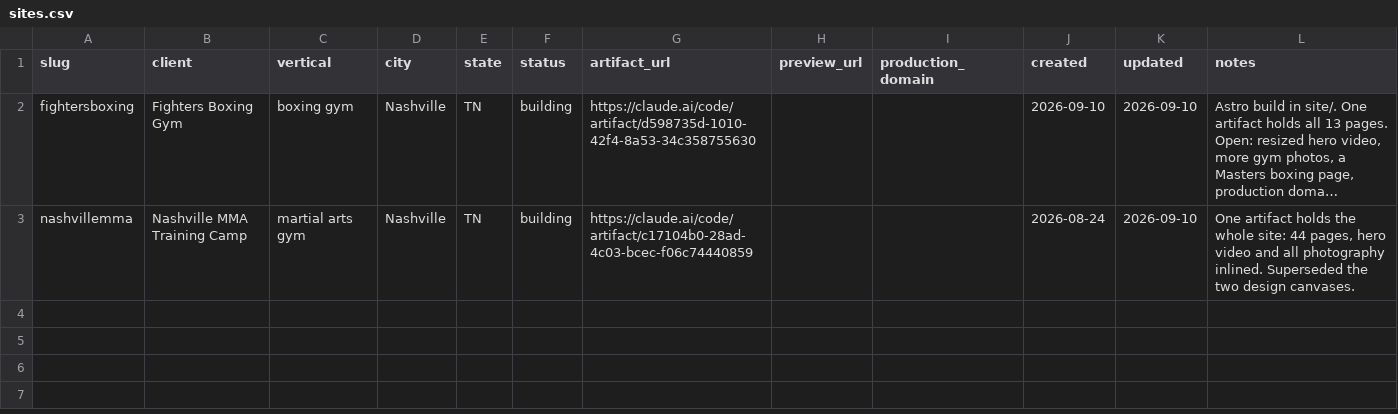
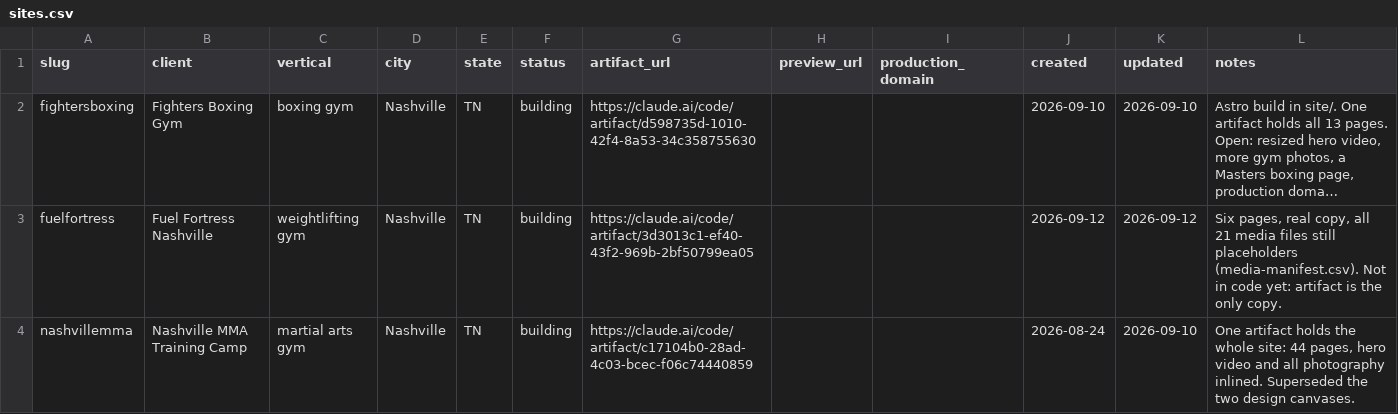
Before and after one commit to bendeisel/growthfactor, a CSV file: .claude/skills/site-factory/data/sites.csv, drawn as a sheet; long unchanged cells end in …; the diff names each change by its address in the sheet, - before the commit and + after, or states it on an @@ line.

```diff
--- a/.claude/skills/site-factory/data/sites.csv
+++ b/.claude/skills/site-factory/data/sites.csv
+row 3: fuelfortress | Fuel Fortress Nashville | weightlifting gym | Nashville | TN | building | https://claude.ai/code/artifact/3d3013c1-ef40-43f2-969b-2bf50799ea05 |  |  | 2026-09-12 | 2026-09-12 | Six pages, real copy, all 21 media files still placeholders (media-manifest.csv). Not in code yet: artifact is the only copy.
```
Also changed, not shown: 7 other files.
